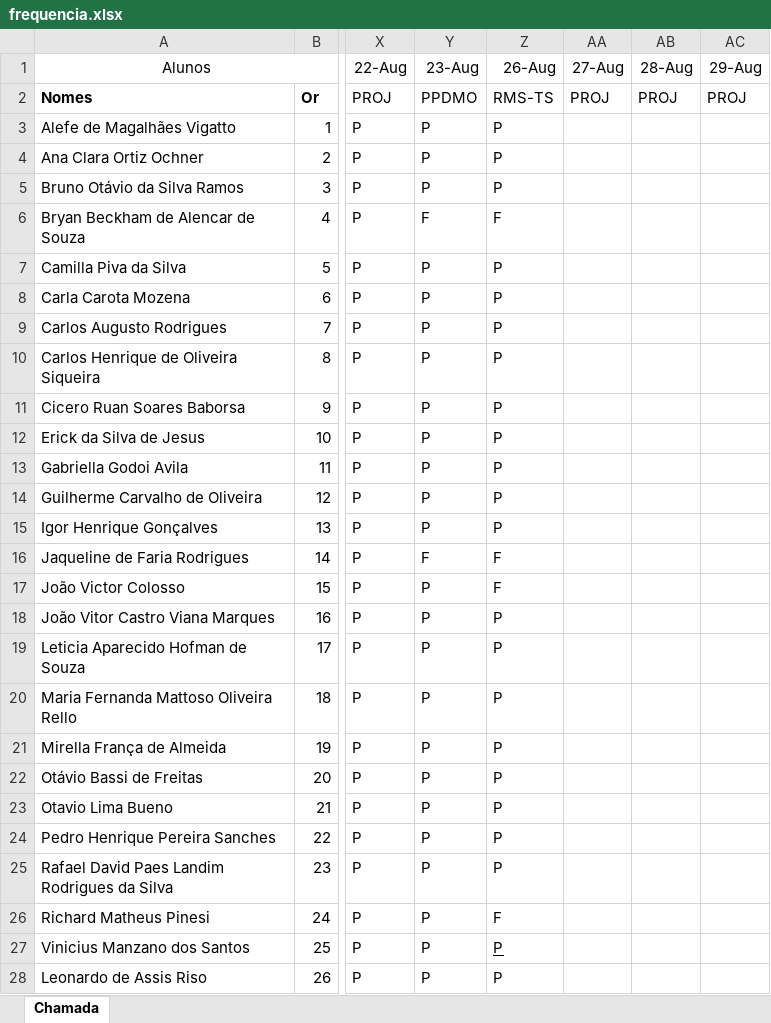
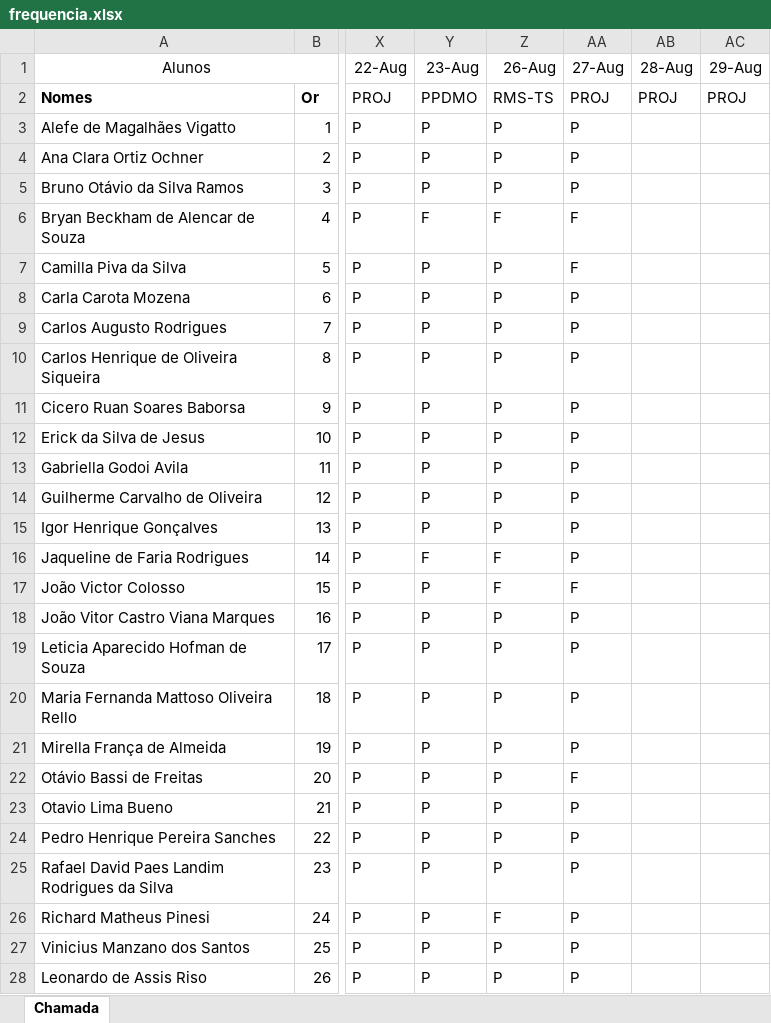
Before and after one commit to wellifabio/senai2024, an Excel workbook: ds/3des/frequencia.xlsx, sheet Chamada, drawn as a sheet; only a part is shown, gaps mark what is left out; values as stored, in another font and other column widths than the file's, no borders; conditional formats not drawn; the diff names each change by its address in the sheet, - before the commit and + after, or states it on an @@ line.

```diff
--- a/ds/3des/frequencia.xlsx (sheet Chamada)
+++ b/ds/3des/frequencia.xlsx (sheet Chamada)
-AA3:AA5 (27-Aug): (empty)
+AA3:AA5 (27-Aug): P
-AA6:AA7 (27-Aug): (empty)
+AA6:AA7 (27-Aug): F
-AA8:AA16 (27-Aug): (empty)
+AA8:AA16 (27-Aug): P
-AA17 (27-Aug): (empty)
+AA17 (27-Aug): F
-AA18:AA21 (27-Aug): (empty)
+AA18:AA21 (27-Aug): P
-AA22 (27-Aug): (empty)
+AA22 (27-Aug): F
-AA23:AA28 (27-Aug): (empty)
+AA23:AA28 (27-Aug): P
-Z27 underline: on
+Z27 underline: off
```
Also changed, not shown: 9 other files.
